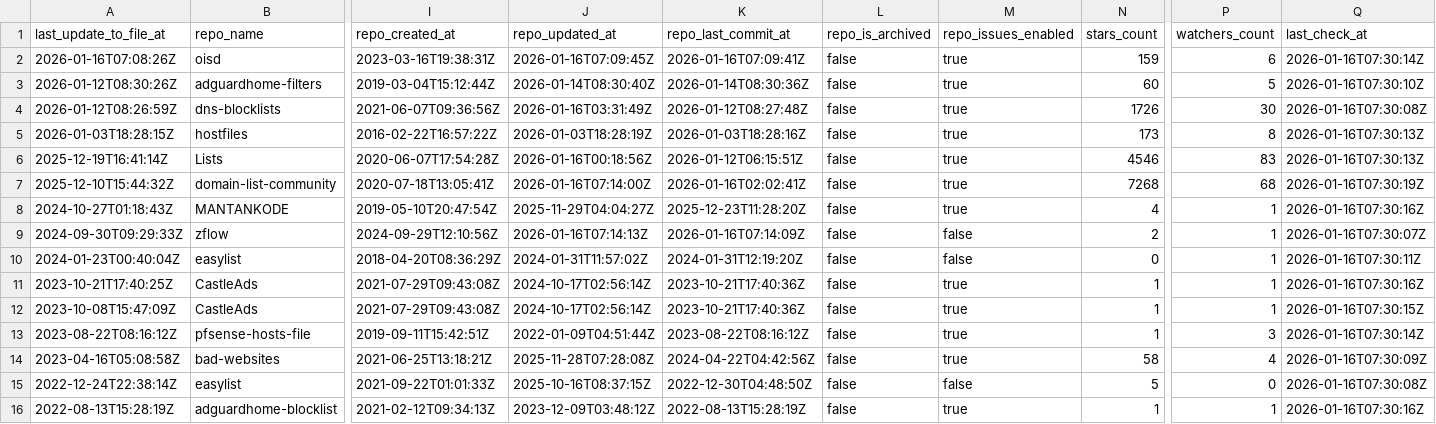
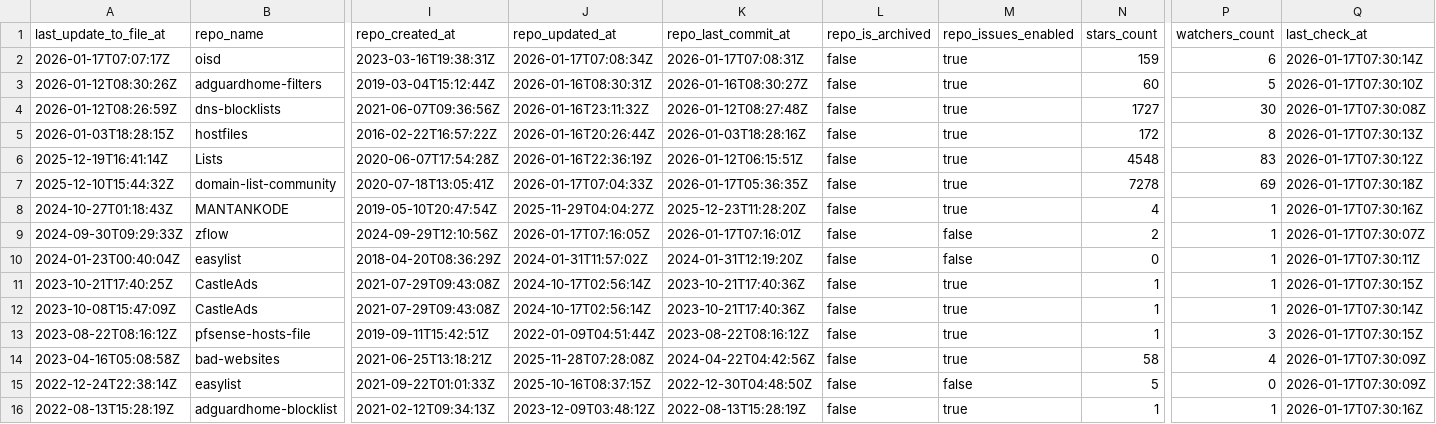
Before and after one commit to omkar861856/porn-domains, a CSV file: blacklist/bl-sources.csv, drawn as a sheet; only a part is shown, gaps mark what is left out; the diff covers the shown part only; the diff names each change by its address in the sheet, - before the commit and + after, or states it on an @@ line.

Commit message:
[AUTO] Rebuild CSV files for sources
Runtime: 00h:00m:18s

```diff
--- a/blacklist/bl-sources.csv
+++ b/blacklist/bl-sources.csv
-A2 (last_update_to_file_at): 2026-01-16T07:08:26Z
+A2 (last_update_to_file_at): 2026-01-17T07:07:17Z
-J2 (repo_updated_at): 2026-01-16T07:09:45Z
+J2 (repo_updated_at): 2026-01-17T07:08:34Z
-K2 (repo_last_commit_at): 2026-01-16T07:09:41Z
+K2 (repo_last_commit_at): 2026-01-17T07:08:31Z
-Q2 (last_check_at): 2026-01-16T07:30:14Z
+Q2 (last_check_at): 2026-01-17T07:30:14Z
-J3 (repo_updated_at): 2026-01-14T08:30:40Z
+J3 (repo_updated_at): 2026-01-16T08:30:31Z
-K3 (repo_last_commit_at): 2026-01-14T08:30:36Z
+K3 (repo_last_commit_at): 2026-01-16T08:30:27Z
-Q3 (last_check_at): 2026-01-16T07:30:10Z
+Q3 (last_check_at): 2026-01-17T07:30:10Z
-J4 (repo_updated_at): 2026-01-16T03:31:49Z
+J4 (repo_updated_at): 2026-01-16T23:11:32Z
-N4 (stars_count): 1726
+N4 (stars_count): 1727
-Q4 (last_check_at): 2026-01-16T07:30:08Z
+Q4 (last_check_at): 2026-01-17T07:30:08Z
-J5 (repo_updated_at): 2026-01-03T18:28:19Z
+J5 (repo_updated_at): 2026-01-16T20:26:44Z
-N5 (stars_count): 173
+N5 (stars_count): 172
-Q5 (last_check_at): 2026-01-16T07:30:13Z
+Q5 (last_check_at): 2026-01-17T07:30:13Z
-J6 (repo_updated_at): 2026-01-16T00:18:56Z
+J6 (repo_updated_at): 2026-01-16T22:36:19Z
-N6 (stars_count): 4546
+N6 (stars_count): 4548
-Q6 (last_check_at): 2026-01-16T07:30:13Z
+Q6 (last_check_at): 2026-01-17T07:30:12Z
-J7 (repo_updated_at): 2026-01-16T07:14:00Z
+J7 (repo_updated_at): 2026-01-17T07:04:33Z
-K7 (repo_last_commit_at): 2026-01-16T02:02:41Z
+K7 (repo_last_commit_at): 2026-01-17T05:36:35Z
-N7 (stars_count): 7268
+N7 (stars_count): 7278
-P7 (watchers_count): 68
+P7 (watchers_count): 69
-Q7 (last_check_at): 2026-01-16T07:30:19Z
+Q7 (last_check_at): 2026-01-17T07:30:18Z
-Q8 (last_check_at): 2026-01-16T07:30:16Z
+Q8 (last_check_at): 2026-01-17T07:30:16Z
-J9 (repo_updated_at): 2026-01-16T07:14:13Z
+J9 (repo_updated_at): 2026-01-17T07:16:05Z
-K9 (repo_last_commit_at): 2026-01-16T07:14:09Z
+K9 (repo_last_commit_at): 2026-01-17T07:16:01Z
-Q9 (last_check_at): 2026-01-16T07:30:07Z
+Q9 (last_check_at): 2026-01-17T07:30:07Z
-Q10 (last_check_at): 2026-01-16T07:30:11Z
+Q10 (last_check_at): 2026-01-17T07:30:11Z
-Q11 (last_check_at): 2026-01-16T07:30:16Z
+Q11 (last_check_at): 2026-01-17T07:30:15Z
-Q12 (last_check_at): 2026-01-16T07:30:15Z
+Q12 (last_check_at): 2026-01-17T07:30:14Z
-Q13 (last_check_at): 2026-01-16T07:30:14Z
+Q13 (last_check_at): 2026-01-17T07:30:15Z
-Q14 (last_check_at): 2026-01-16T07:30:09Z
+Q14 (last_check_at): 2026-01-17T07:30:09Z
-Q15 (last_check_at): 2026-01-16T07:30:08Z
+Q15 (last_check_at): 2026-01-17T07:30:09Z
-Q16 (last_check_at): 2026-01-16T07:30:16Z
+Q16 (last_check_at): 2026-01-17T07:30:16Z
```
Also changed, not shown: 18 edited cells elsewhere in this file.
